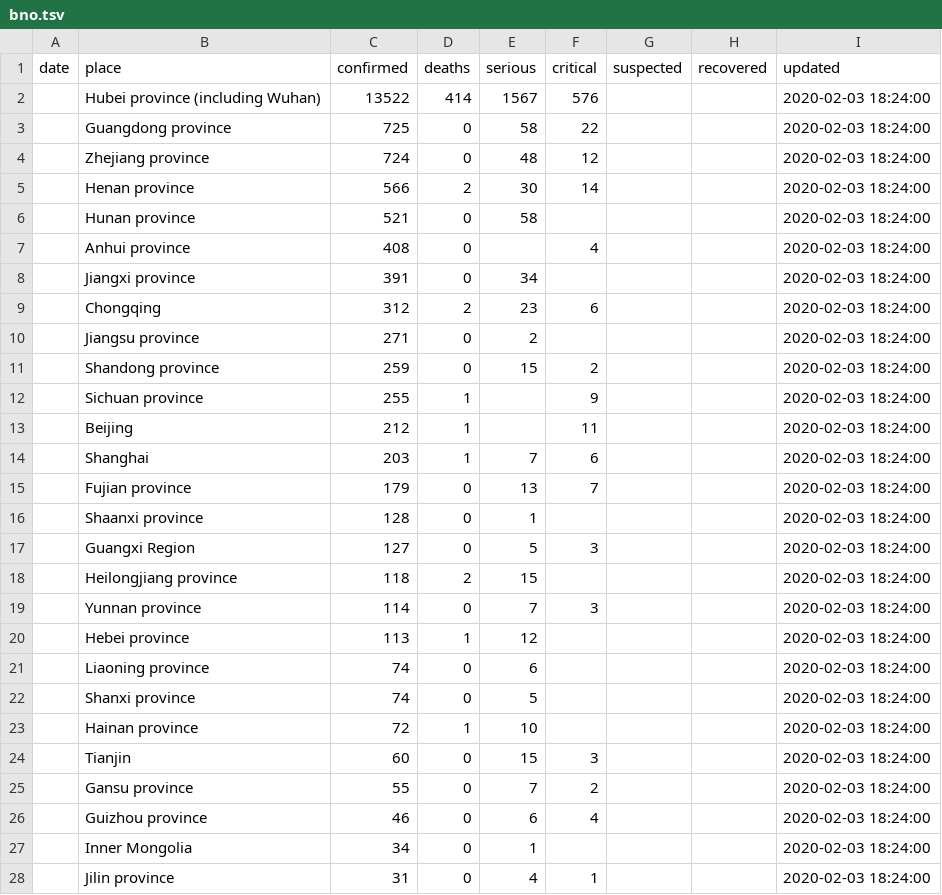
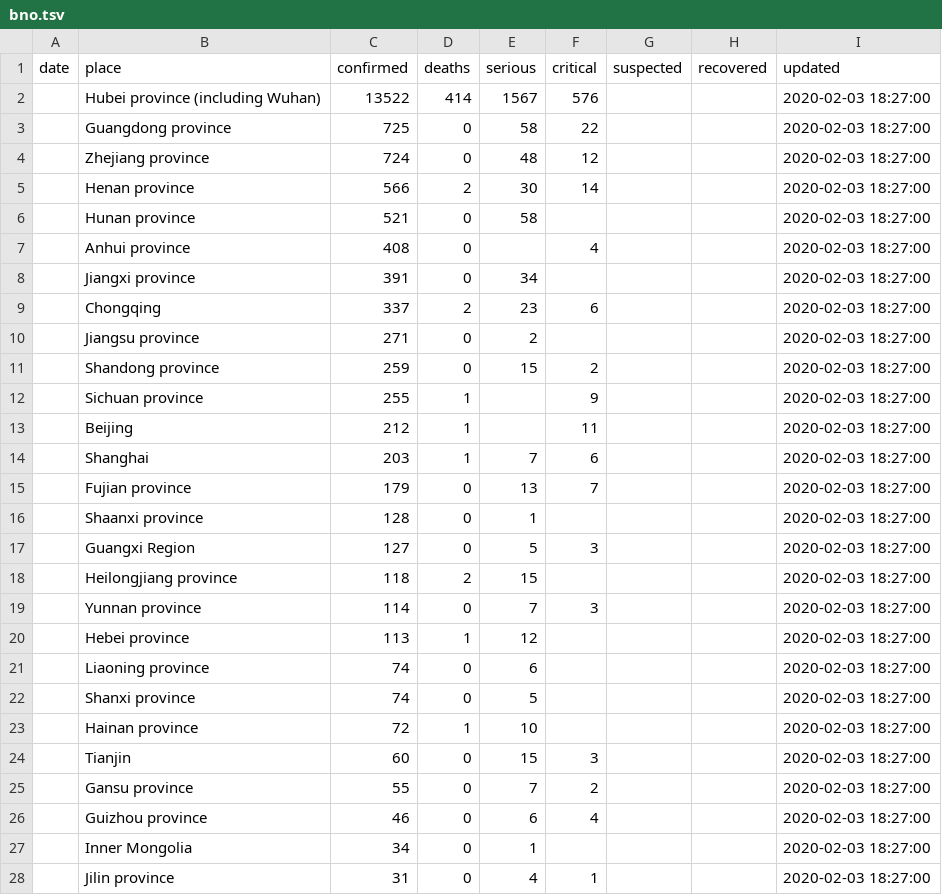
Before and after one commit to smartquark/coronavirus_data, a TSV file: data/bno.tsv, drawn as a sheet; only a part is shown; the diff covers the shown part only.

Commit message:
2020-02-03 23:33:33 +0000

```diff
--- a/data/bno.tsv
+++ b/data/bno.tsv
@@ -1,28 +1,28 @@
 date	place	confirmed	deaths	serious	critical	suspected	recovered	updated
-	Hubei province  (including Wuhan)	13522	414	1567	576			2020-02-03 18:24:00
-	Guangdong province	725	0	58	22			2020-02-03 18:24:00
-	Zhejiang province	724	0	48	12			2020-02-03 18:24:00
-	Henan province	566	2	30	14			2020-02-03 18:24:00
-	Hunan province	521	0	58				2020-02-03 18:24:00
-	Anhui province	408	0		4			2020-02-03 18:24:00
-	Jiangxi province	391	0	34				2020-02-03 18:24:00
-	Chongqing	312	2	23	6			2020-02-03 18:24:00
-	Jiangsu province	271	0	2				2020-02-03 18:24:00
-	Shandong province	259	0	15	2			2020-02-03 18:24:00
-	Sichuan province	255	1		9			2020-02-03 18:24:00
-	Beijing	212	1		11			2020-02-03 18:24:00
-	Shanghai	203	1	7	6			2020-02-03 18:24:00
-	Fujian province	179	0	13	7			2020-02-03 18:24:00
-	Shaanxi province	128	0	1				2020-02-03 18:24:00
-	Guangxi Region	127	0	5	3			2020-02-03 18:24:00
-	Heilongjiang province	118	2	15				2020-02-03 18:24:00
-	Yunnan province	114	0	7	3			2020-02-03 18:24:00
-	Hebei province	113	1	12				2020-02-03 18:24:00
-	Liaoning province	74	0	6				2020-02-03 18:24:00
-	Shanxi province	74	0	5				2020-02-03 18:24:00
-	Hainan province	72	1	10				2020-02-03 18:24:00
-	Tianjin	60	0	15	3			2020-02-03 18:24:00
-	Gansu province	55	0	7	2			2020-02-03 18:24:00
-	Guizhou province	46	0	6	4			2020-02-03 18:24:00
-	Inner Mongolia	34	0	1				2020-02-03 18:24:00
-	Jilin province	31	0	4	1			2020-02-03 18:24:00
+	Hubei province  (including Wuhan)	13522	414	1567	576			2020-02-03 18:27:00
+	Guangdong province	725	0	58	22			2020-02-03 18:27:00
+	Zhejiang province	724	0	48	12			2020-02-03 18:27:00
+	Henan province	566	2	30	14			2020-02-03 18:27:00
+	Hunan province	521	0	58				2020-02-03 18:27:00
+	Anhui province	408	0		4			2020-02-03 18:27:00
+	Jiangxi province	391	0	34				2020-02-03 18:27:00
+	Chongqing	337	2	23	6			2020-02-03 18:27:00
+	Jiangsu province	271	0	2				2020-02-03 18:27:00
+	Shandong province	259	0	15	2			2020-02-03 18:27:00
+	Sichuan province	255	1		9			2020-02-03 18:27:00
+	Beijing	212	1		11			2020-02-03 18:27:00
+	Shanghai	203	1	7	6			2020-02-03 18:27:00
+	Fujian province	179	0	13	7			2020-02-03 18:27:00
+	Shaanxi province	128	0	1				2020-02-03 18:27:00
+	Guangxi Region	127	0	5	3			2020-02-03 18:27:00
+	Heilongjiang province	118	2	15				2020-02-03 18:27:00
+	Yunnan province	114	0	7	3			2020-02-03 18:27:00
+	Hebei province	113	1	12				2020-02-03 18:27:00
+	Liaoning province	74	0	6				2020-02-03 18:27:00
+	Shanxi province	74	0	5				2020-02-03 18:27:00
+	Hainan province	72	1	10				2020-02-03 18:27:00
+	Tianjin	60	0	15	3			2020-02-03 18:27:00
+	Gansu province	55	0	7	2			2020-02-03 18:27:00
+	Guizhou province	46	0	6	4			2020-02-03 18:27:00
+	Inner Mongolia	34	0	1				2020-02-03 18:27:00
+	Jilin province	31	0	4	1			2020-02-03 18:27:00
```
Also changed, not shown: 30 edited cells elsewhere in this file.
